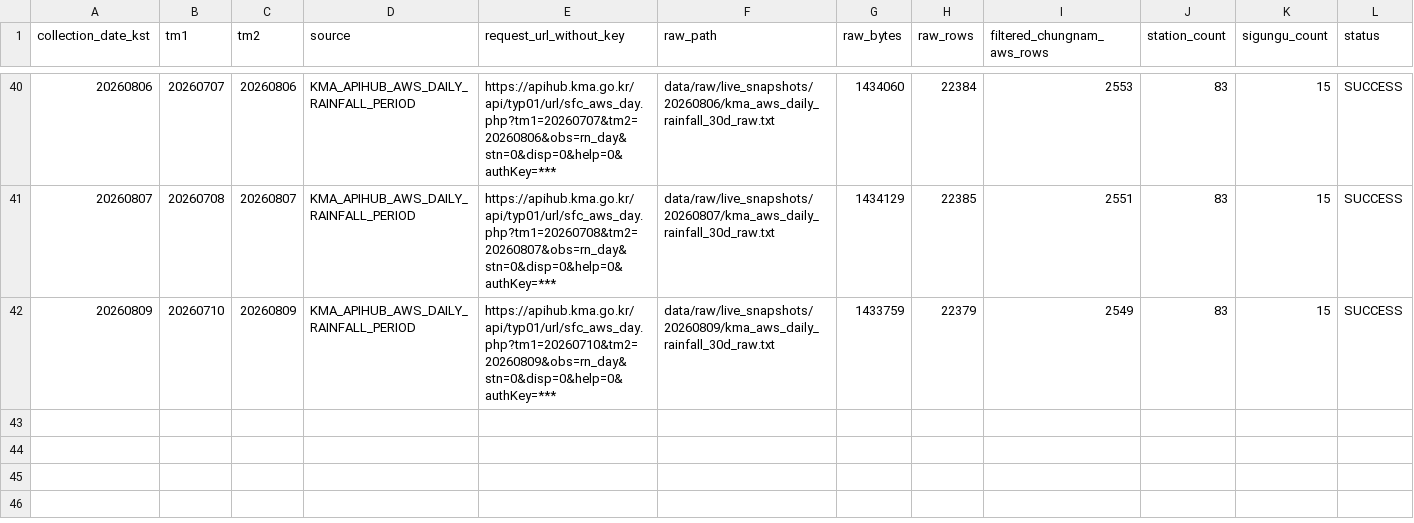
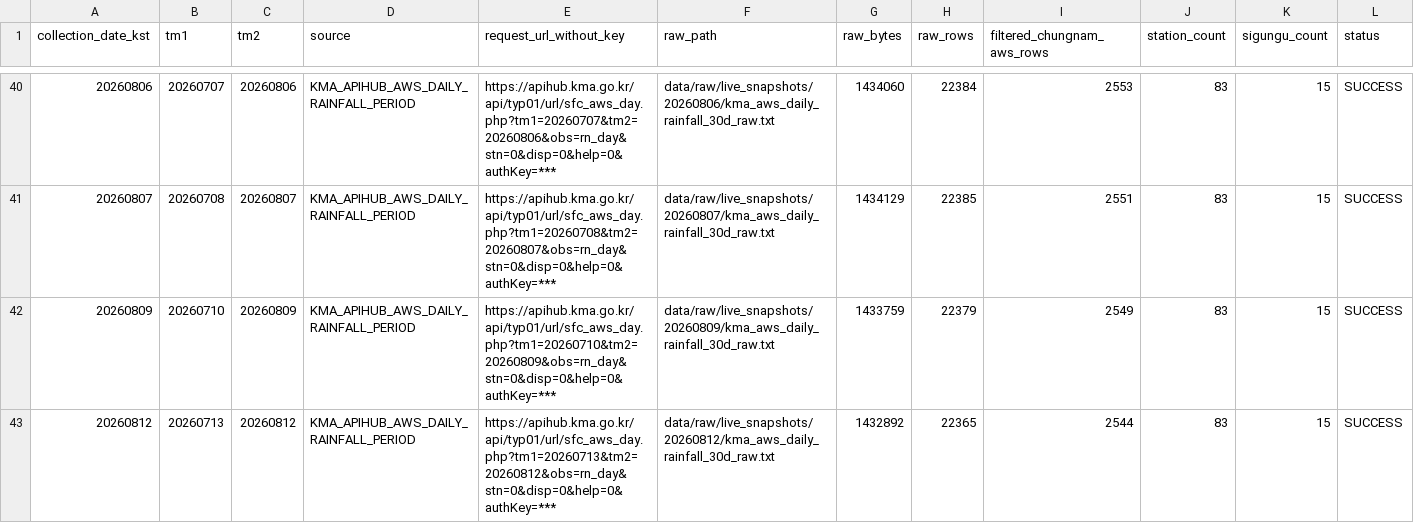
Before and after one commit to kara320090/AquaGuard-AI, a CSV file: data/metadata/kma_aws_weather_collection_log.csv, drawn as a sheet; only a part is shown, gaps mark what is left out.

```diff
--- a/data/metadata/kma_aws_weather_collection_log.csv
+++ b/data/metadata/kma_aws_weather_collection_log.csv
@@ -42 +42,2 @@
 20260809,20260710,20260809,KMA_APIHUB_AWS_DAILY_RAINFALL_PERIOD,https://apihub.kma.go.kr/api/typ01/url/sfc_aws_day.php?tm1=20260710&tm2=20260809&obs=rn_day&stn=0&disp=0&help=0&authKey=***,data/raw/live_snapshots/20260809/kma_aws_daily_rainfall_30d_raw.txt,1433759,22379,2549,83,15,SUCCESS
+20260812,20260713,20260812,KMA_APIHUB_AWS_DAILY_RAINFALL_PERIOD,https://apihub.kma.go.kr/api/typ01/url/sfc_aws_day.php?tm1=20260713&tm2=20260812&obs=rn_day&stn=0&disp=0&help=0&authKey=***,data/raw/live_snapshots/20260812/kma_aws_daily_rainfall_30d_raw.txt,1432892,22365,2544,83,15,SUCCESS
```
Also changed, not shown: data/metadata/adms_reservoir_support_collection_log.csv, data/metadata/adms_soil_moisture_collection_log.csv, 26 other files.
